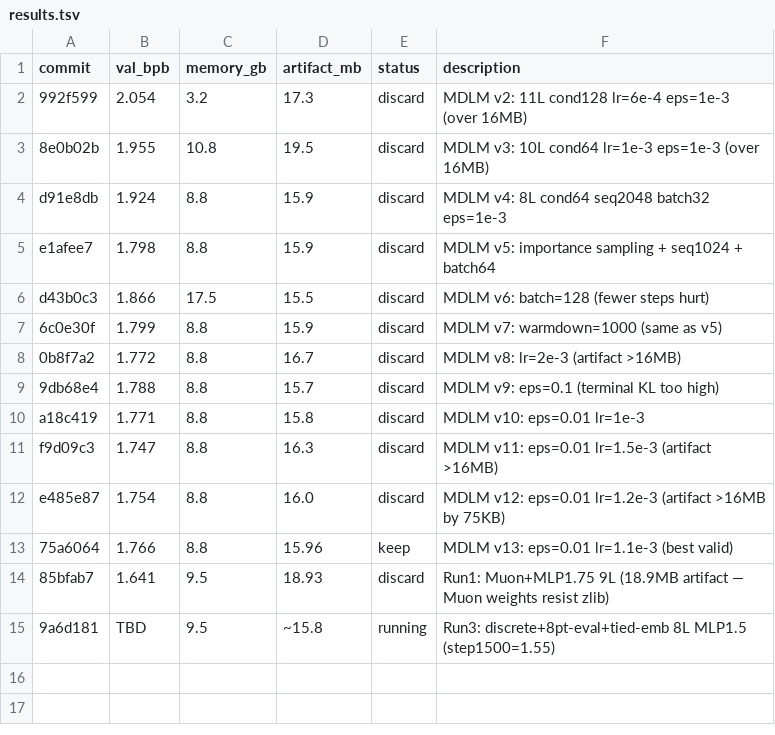
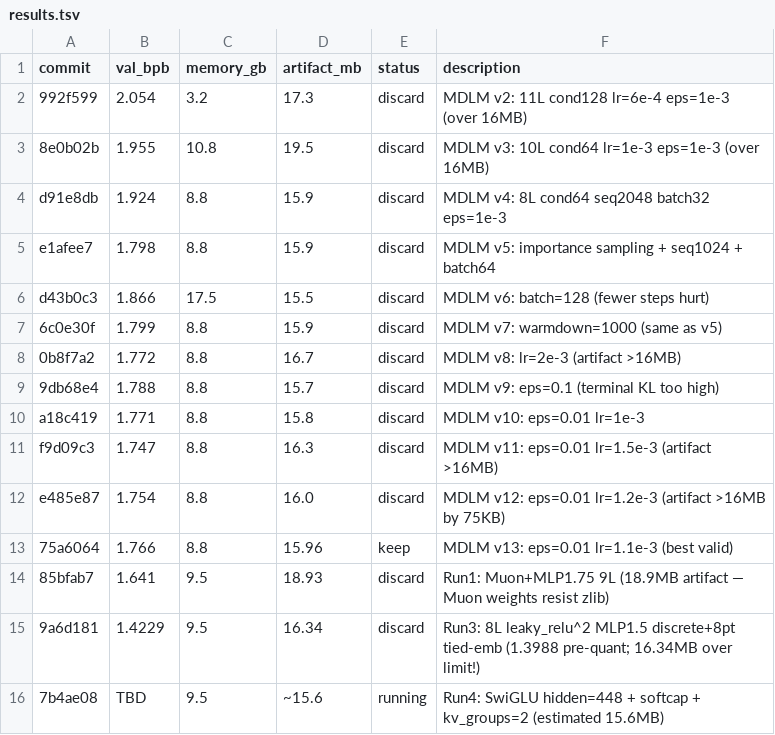
Before and after one commit to He-Wenhao/parameter-golf, a TSV file: results.tsv, drawn as a sheet.

```diff
--- a/results.tsv
+++ b/results.tsv
@@ -14,2 +14,3 @@ e485e87	1.754	8.8	16.0	discard	MDLM v12: eps=0.01 lr=1.2e-3 (artifact >16MB by 7
 85bfab7	1.641	9.5	18.93	discard	Run1: Muon+MLP1.75 9L (18.9MB artifact — Muon weights resist zlib)
-9a6d181	TBD	9.5	~15.8	running	Run3: discrete+8pt-eval+tied-emb 8L MLP1.5 (step1500=1.55)
+9a6d181	1.4229	9.5	16.34	discard	Run3: 8L leaky_relu^2 MLP1.5 discrete+8pt tied-emb (1.3988 pre-quant; 16.34MB over limit!)
+7b4ae08	TBD	9.5	~15.6	running	Run4: SwiGLU hidden=448 + softcap + kv_groups=2 (estimated 15.6MB)
```
Also changed, not shown: 1 other file.
